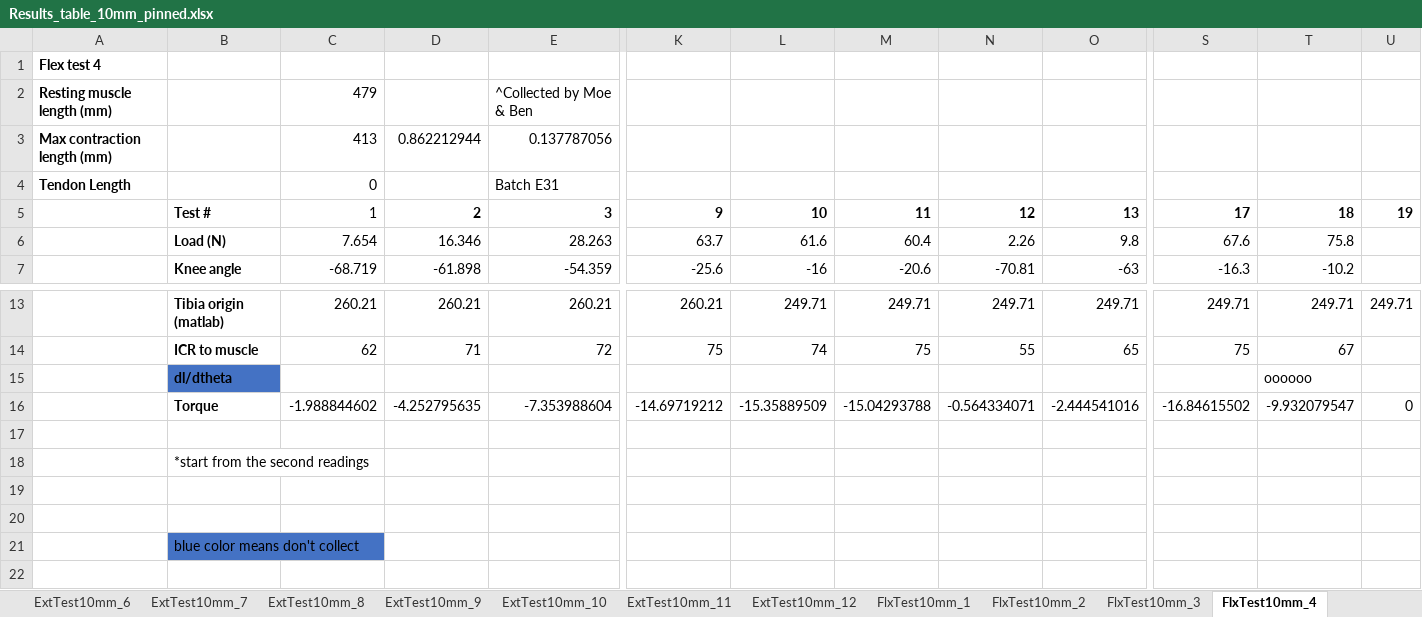
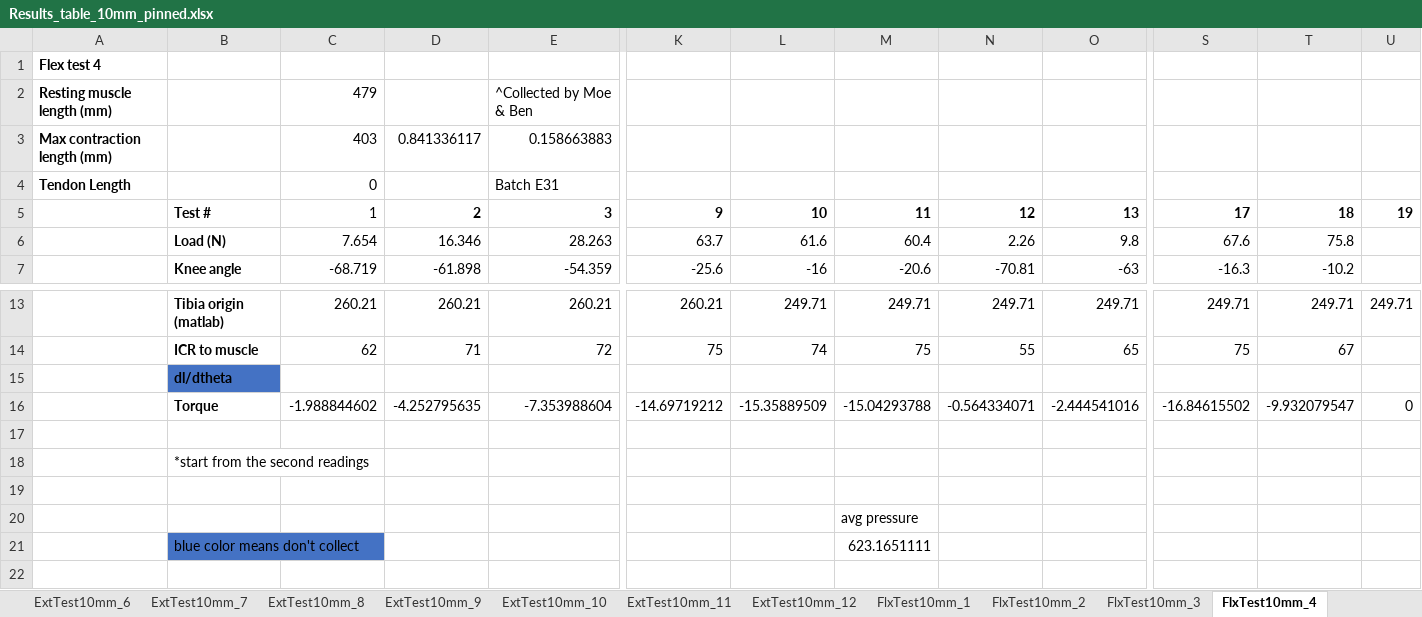
Before and after one commit to Agile-and-Adaptive-Robotics/Bipedal_Robot, an Excel workbook: Testing_Data/2026_06_Festo/Results_table_10mm_pinned.xlsx, sheet FlxTest10mm_4, drawn as a sheet; only a part is shown, gaps mark what is left out; values as stored, in another font and other column widths than the file's, no borders; charts and pictures not drawn; removed rows and columns are numbered as before the commit, all else as after; rows hold the shown columns only; the diff names each change by its address in the sheet, - before the commit and + after, or states it on an @@ line.

```diff
--- a/Testing_Data/2026_06_Festo/Results_table_10mm_pinned.xlsx (sheet FlxTest10mm_4)
+++ b/Testing_Data/2026_06_Festo/Results_table_10mm_pinned.xlsx (sheet FlxTest10mm_4)
-row 3: Max contraction length (mm) |  | 413 | 0.862212944 | 0.137787056
+row 3: Max contraction length (mm) |  | 403 | 0.841336117 | 0.158663883
-T15: oooooo
+T15: (empty)
-M20: (empty)
+M20: avg pressure
-M21: (empty)
+M21: 623.1651111
```
Also changed, not shown: sheet FlxTest10mm_5, charts or pictures, 17 other files.
